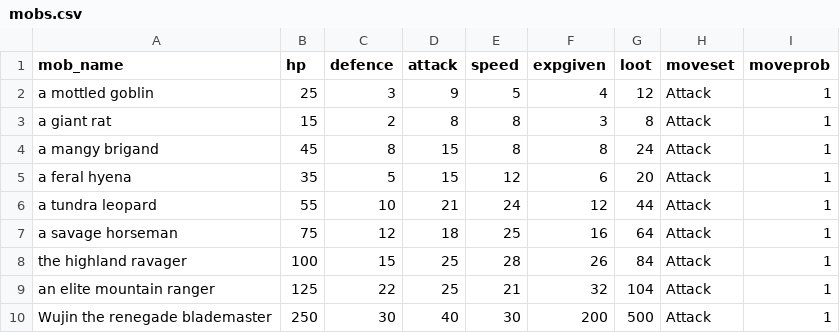
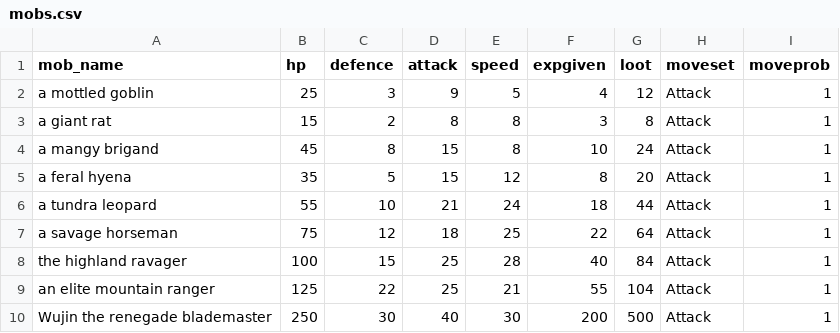
Before and after one commit to AnthonyChuah/LegendOfWujin, a CSV file: mobs.csv, drawn as a sheet.

```diff
--- a/mobs.csv
+++ b/mobs.csv
@@ -3,8 +3,8 @@ a mottled goblin,25,3,9,5,4,12,Attack,1
 a giant rat,15,2,8,8,3,8,Attack,1
-a mangy brigand,45,8,15,8,8,24,Attack,1
-a feral hyena,35,5,15,12,6,20,Attack,1
-a tundra leopard,55,10,21,24,12,44,Attack,1
-a savage horseman,75,12,18,25,16,64,Attack,1
-the highland ravager,100,15,25,28,26,84,Attack,1
-an elite mountain ranger,125,22,25,21,32,104,Attack,1
+a mangy brigand,45,8,15,8,10,24,Attack,1
+a feral hyena,35,5,15,12,8,20,Attack,1
+a tundra leopard,55,10,21,24,18,44,Attack,1
+a savage horseman,75,12,18,25,22,64,Attack,1
+the highland ravager,100,15,25,28,40,84,Attack,1
+an elite mountain ranger,125,22,25,21,55,104,Attack,1
 Wujin the renegade blademaster,250,30,40,30,200,500,Attack,1
```
Also changed, not shown: items.csv, 2 other files.
